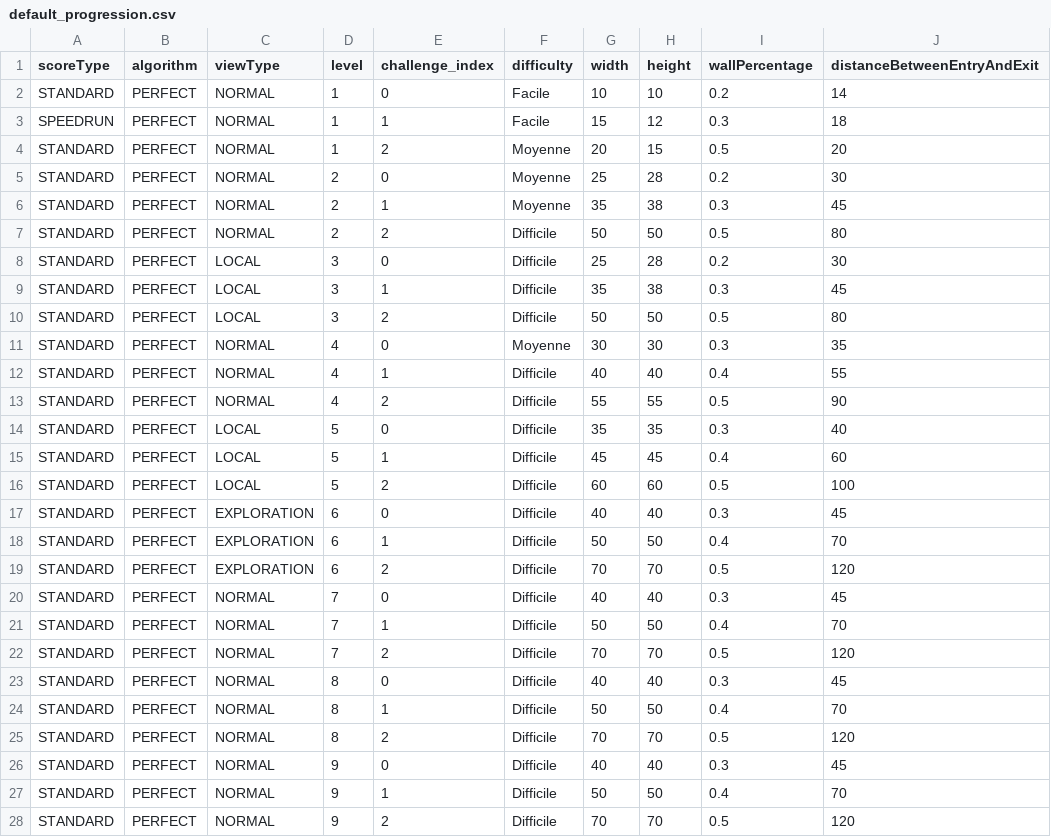
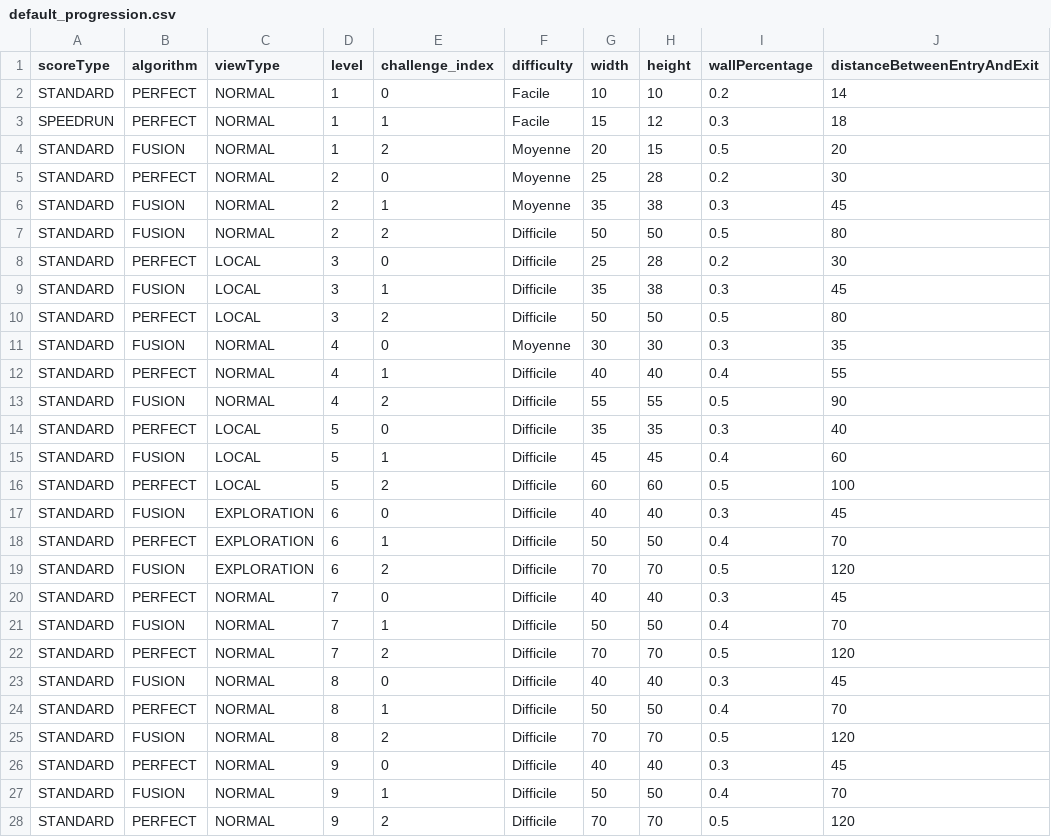
Before and after one commit to blavogiez/developpement-modulab-Semestre3, a CSV file: labyrinth/res/default_progression.csv, drawn as a sheet; only a part is shown; the diff names each change by its address in the sheet, - before the commit and + after, or states it on an @@ line.

```diff
--- a/labyrinth/res/default_progression.csv
+++ b/labyrinth/res/default_progression.csv
-B4 (algorithm): PERFECT
+B4 (algorithm): FUSION
-B6:B7 (algorithm): PERFECT
+B6:B7 (algorithm): FUSION
-B9 (algorithm): PERFECT
+B9 (algorithm): FUSION
-B11 (algorithm): PERFECT
+B11 (algorithm): FUSION
-B13 (algorithm): PERFECT
+B13 (algorithm): FUSION
-B15 (algorithm): PERFECT
+B15 (algorithm): FUSION
-B17 (algorithm): PERFECT
+B17 (algorithm): FUSION
-B19 (algorithm): PERFECT
+B19 (algorithm): FUSION
-B21 (algorithm): PERFECT
+B21 (algorithm): FUSION
-B23 (algorithm): PERFECT
+B23 (algorithm): FUSION
-B25 (algorithm): PERFECT
+B25 (algorithm): FUSION
-B27 (algorithm): PERFECT
+B27 (algorithm): FUSION
```
Also changed, not shown: 10 other files.
